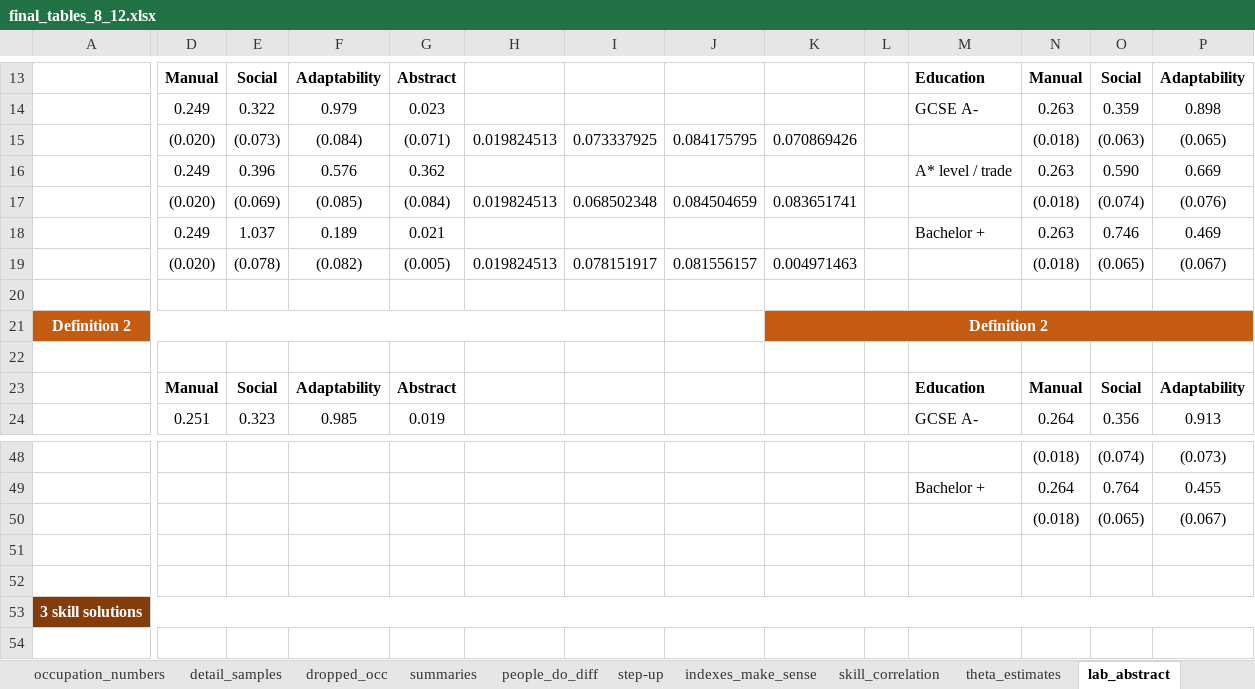
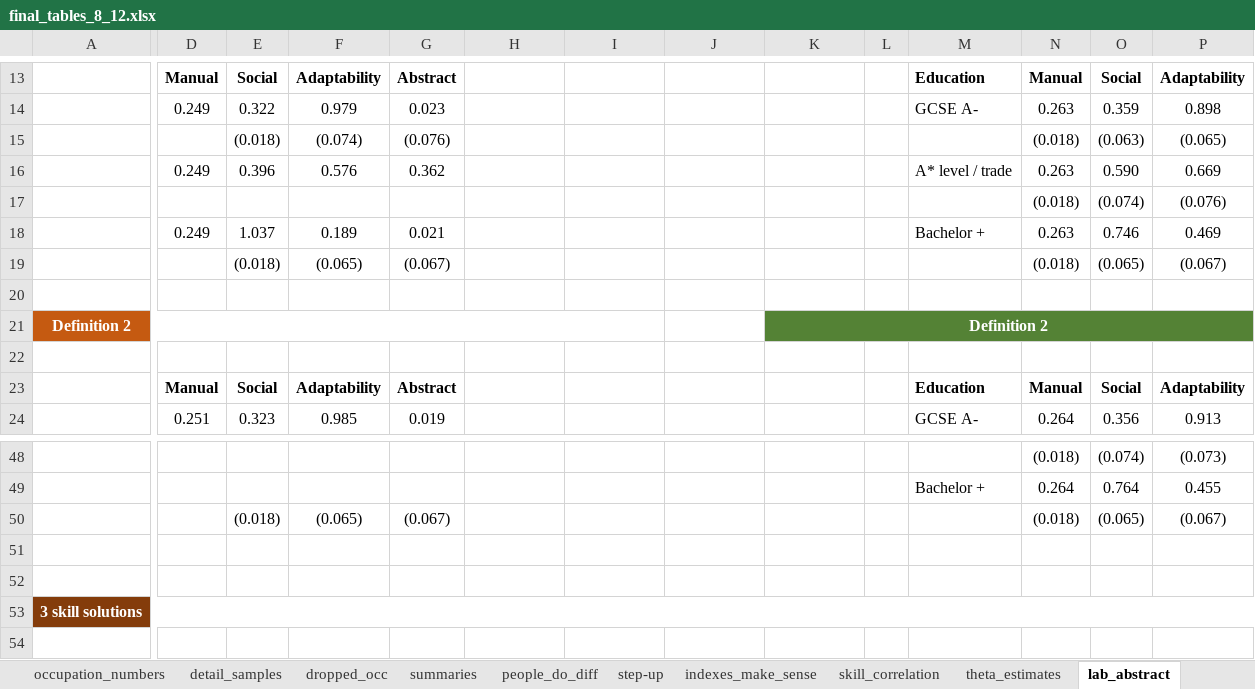
Before and after one commit to cesarlgm/skills_uk, an Excel workbook: results/tables/final_tables_8_12.xlsx, sheet lab_abstract, drawn as a sheet; only a part is shown, gaps mark what is left out; values as stored, in another font and other column widths than the file's, no borders; the diff covers the shown part only; the diff names each change by its address in the sheet, - before the commit and + after, or states it on an @@ line.

Commit message:
Updated main results to reflect a2 definition

```diff
--- a/results/tables/final_tables_8_12.xlsx (sheet lab_abstract)
+++ b/results/tables/final_tables_8_12.xlsx (sheet lab_abstract)
-D15: (0.020)
+D15: (empty)
-E15: (0.073)
+E15: (0.018)
-F15: (0.084)
+F15: (0.074)
-G15: (0.071)
+G15: (0.076)
-H15: 0.019824513
+H15: (empty)
-I15: 0.073337925
+I15: (empty)
-J15: 0.084175795
+J15: (empty)
-K15: 0.070869426
+K15: (empty)
-D17: (0.020)
+D17: (empty)
-E17: (0.069)
+E17: (empty)
-F17: (0.085)
+F17: (empty)
-G17: (0.084)
+G17: (empty)
-H17: 0.019824513
+H17: (empty)
-I17: 0.068502348
+I17: (empty)
-J17: 0.084504659
+J17: (empty)
-K17: 0.083651741
+K17: (empty)
-D19: (0.020)
+D19: (empty)
-E19: (0.078)
+E19: (0.018)
-F19: (0.082)
+F19: (0.065)
-G19: (0.005)
+G19: (0.067)
-H19: 0.019824513
+H19: (empty)
-I19: 0.078151917
+I19: (empty)
-J19: 0.081556157
+J19: (empty)
-K19: 0.004971463
+K19: (empty)
-K21:P21 fill: #C55A11
+K21:P21 fill: #548235
-E50: (empty)
+E50: (0.018)
-F50: (empty)
+F50: (0.065)
-G50: (empty)
+G50: (0.067)
```
Also changed, not shown: 47 edited cells and cell formats elsewhere in this sheet, sheet top_jobs_skill, sheet pi_estimates, formulas that keep their value, 6 other files.
